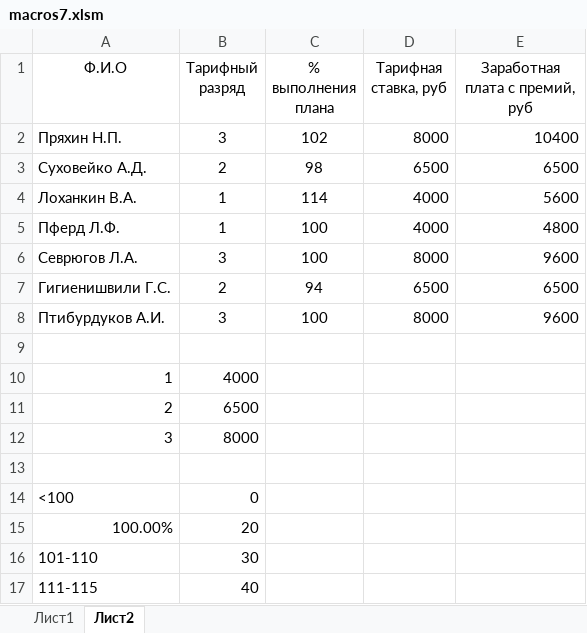
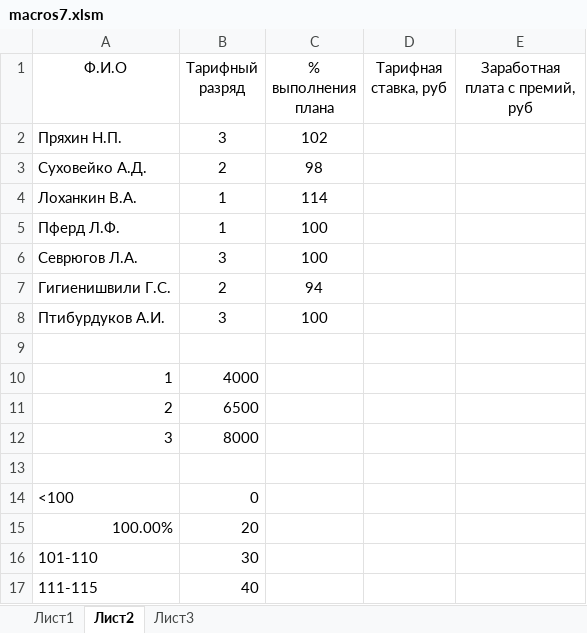
Before and after one commit to seronly/study, an Excel workbook: 3sem/IT/practica7/macros7.xlsm, sheet Лист2, drawn as a sheet; values as stored, in another font and other column widths than the file's, no borders; the diff names each change by its address in the sheet, - before the commit and + after, or states it on an @@ line.

```diff
--- a/3sem/IT/practica7/macros7.xlsm (sheet Лист2)
+++ b/3sem/IT/practica7/macros7.xlsm (sheet Лист2)
+sheet tab: Лист3
-D2 (Тарифная ставка, руб): 8000
+D2 (Тарифная ставка, руб): (empty)
-E2 (Заработная плата с премий, руб): 10400
+E2 (Заработная плата с премий, руб): (empty)
-D3 (Тарифная ставка, руб): 6500
+D3 (Тарифная ставка, руб): (empty)
-E3 (Заработная плата с премий, руб): 6500
+E3 (Заработная плата с премий, руб): (empty)
-D4:D5 (Тарифная ставка, руб): 4000
+D4:D5 (Тарифная ставка, руб): (empty)
-E4 (Заработная плата с премий, руб): 5600
+E4 (Заработная плата с премий, руб): (empty)
-E5 (Заработная плата с премий, руб): 4800
+E5 (Заработная плата с премий, руб): (empty)
-D6 (Тарифная ставка, руб): 8000
+D6 (Тарифная ставка, руб): (empty)
-E6 (Заработная плата с премий, руб): 9600
+E6 (Заработная плата с премий, руб): (empty)
-D7 (Тарифная ставка, руб): 6500
+D7 (Тарифная ставка, руб): (empty)
-E7 (Заработная плата с премий, руб): 6500
+E7 (Заработная плата с премий, руб): (empty)
-D8 (Тарифная ставка, руб): 8000
+D8 (Тарифная ставка, руб): (empty)
-E8 (Заработная плата с премий, руб): 9600
+E8 (Заработная плата с премий, руб): (empty)
```
Also changed, not shown: 1 other file.
